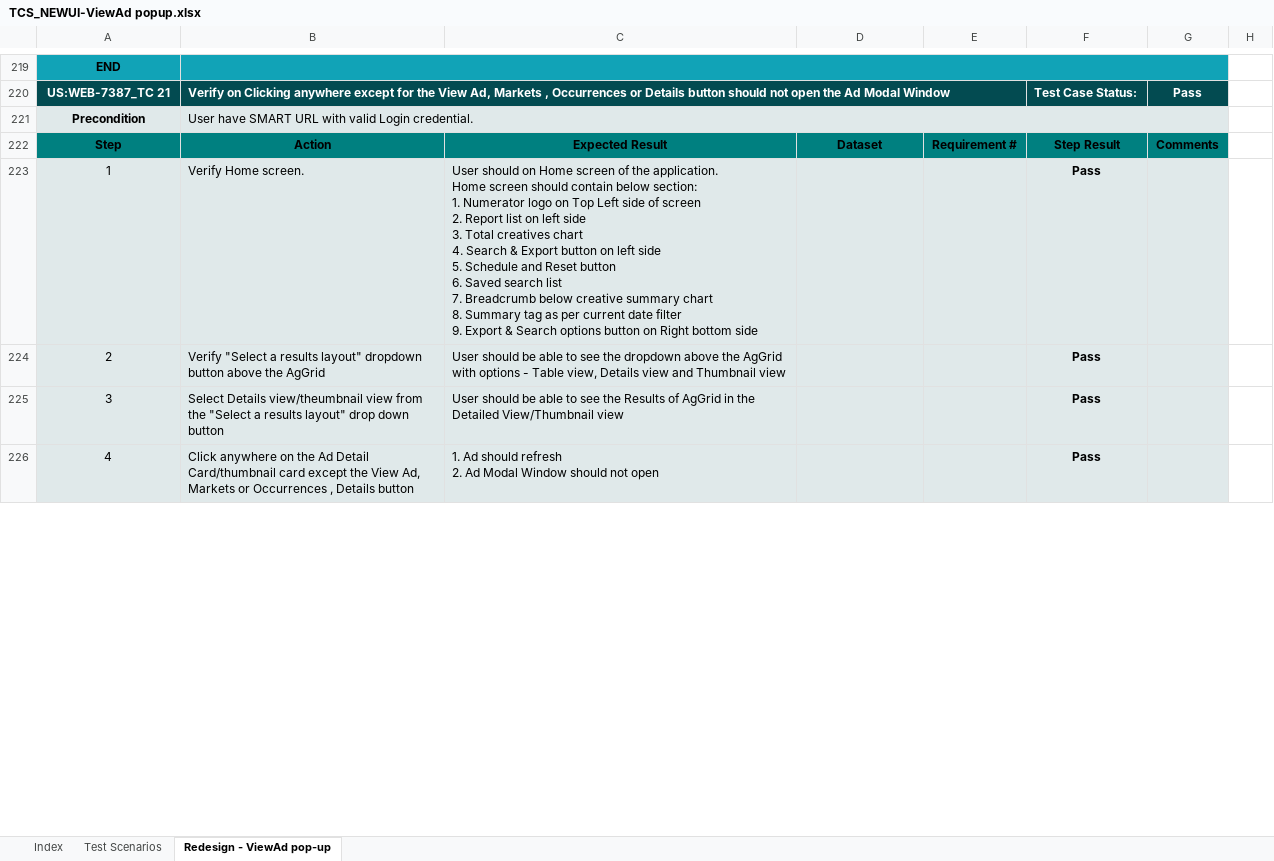
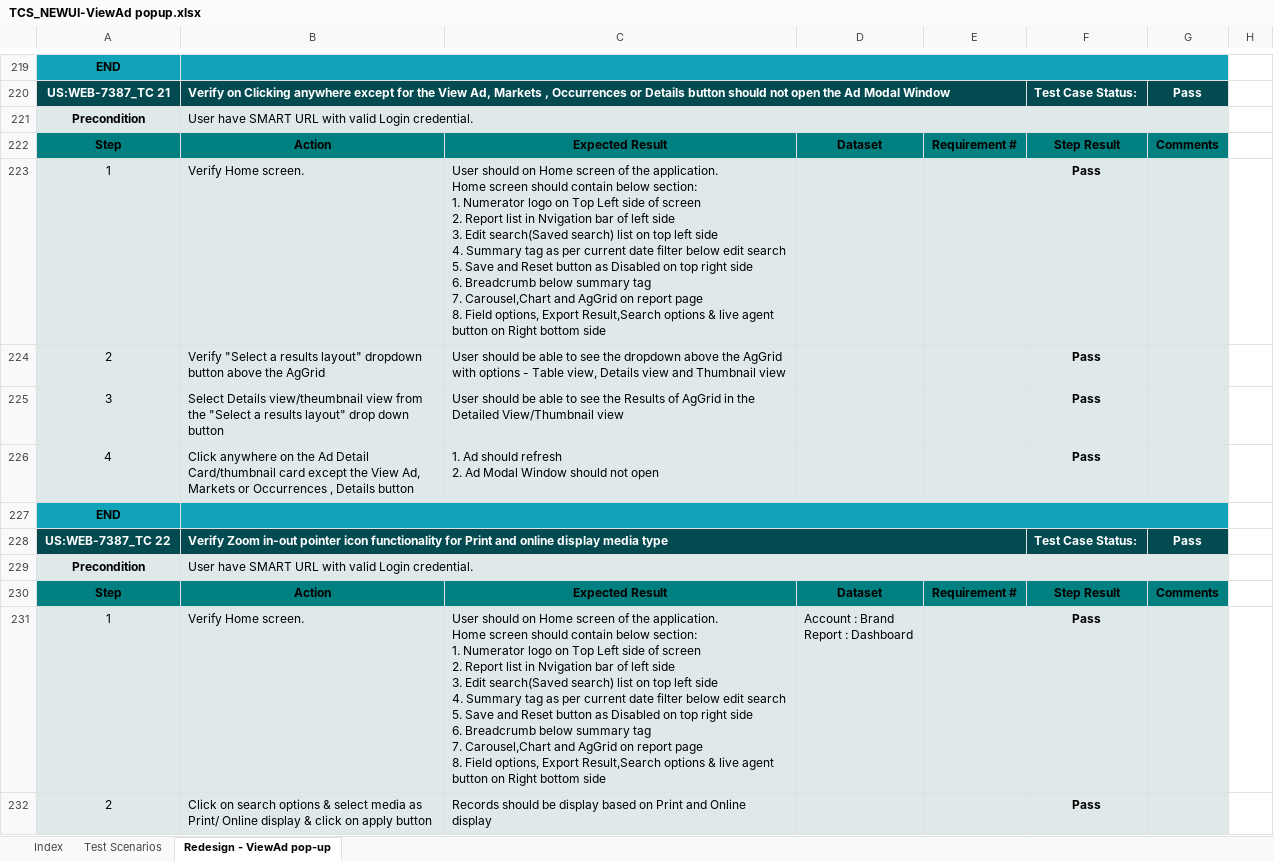
Before and after one commit to sumitmt/AdIntel_Smart, an Excel workbook: TCS_NEWUI-ViewAd popup.xlsx, sheet Redesign - ViewAd pop-up, drawn as a sheet; only a part is shown, gaps mark what is left out; values as stored, in another font and other column widths than the file's, no borders; charts and pictures not drawn; ↵ is a line break in a cell; the diff covers the shown part only; the diff names each change by its address in the sheet, - before the commit and + after, or states it on an @@ line.

```diff
--- a/TCS_NEWUI-ViewAd popup.xlsx (sheet Redesign - ViewAd pop-up)
+++ b/TCS_NEWUI-ViewAd popup.xlsx (sheet Redesign - ViewAd pop-up)
-C223: …Report list on left side ↵ 3. Total creatives chart ↵ 4. Search & Export button on left side ↵ 5. Schedule and Reset button ↵ 6. Saved search list ↵ 7. Breadcrumb below creative summary chart ↵ 8. Summary tag as per current date filter ↵ 9. Export & Search options button on…
+C223: …Report list in Nvigation bar of left side ↵ 3. Edit search(Saved search) list on top left side ↵ 4. Summary tag as per current date filter below edit search ↵ 5. Save and Reset button as Disabled on top right side ↵ 6. Breadcrumb below summary tag ↵ 7. Carousel,Chart and AgGrid on report page ↵ 8. Field options, Export Result,Search options & live agent button on…
+row 227: END
+row 228: US:WEB-7387_TC 22 | Verify Zoom in-out pointer icon functionality for Print and online display media type |  |  |  | Test Case Status: | Pass
+row 229: Precondition | User have SMART URL with valid Login credential.
+row 230: Step | Action | Expected Result | Dataset | Requirement # | Step Result | Comments
+row 231: 1 | Verify Home screen. | User should on Home screen of the application. ↵ Home screen should contain below section: ↵ 1. Numerator logo on Top Left side of screen ↵ 2. Report list in Nvigation bar of left side ↵ 3. Edit search(Saved search) list on top left side ↵ 4. Summary tag as per current date filter below edit search ↵ 5. Save and Reset button as Disabled on top right side ↵ 6. Breadcrumb below summary tag ↵ 7. Carousel,Chart and AgGrid on report page ↵ 8. Field options, Export Result,Search options & live agent button on Right bottom side | Account : Brand ↵ Report : Dashboard |  | Pass
+row 232: 2 | Click on search options & select media as Print/ Online display & click on apply button | Records should be display based on Print and Online display |  |  | Pass
```
Also changed, not shown: 36 added rows and 23 edited cells elsewhere in this sheet, sheet Test Scenarios, sheet Index, charts or pictures, TCS_NEWUI_AgGrid.xlsx, TCS_NEWUI_FieldOptions.xlsx, 8 other files.
